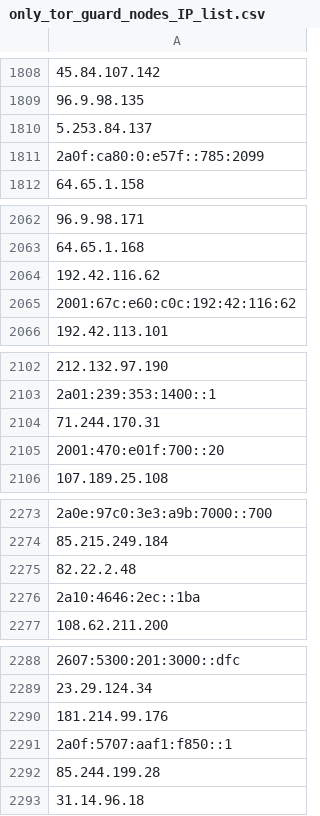
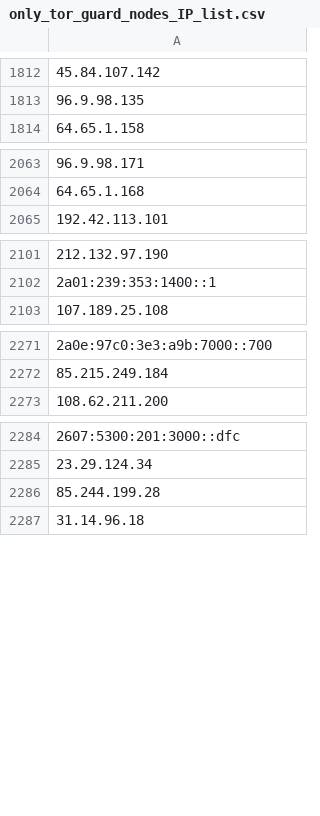
Before and after one commit to bhardwajRahul/awesome-lists, a CSV file: Lists/TOR/only_tor_guard_nodes_IP_list.csv, drawn as a sheet; only a part is shown, gaps mark what is left out; removed rows and columns are numbered as before the commit, all else as after; the diff covers the shown part only; the diff names each change by its address in the sheet, - before the commit and + after, or states it on an @@ line.

```diff
--- a/Lists/TOR/only_tor_guard_nodes_IP_list.csv
+++ b/Lists/TOR/only_tor_guard_nodes_IP_list.csv
-row 1810: 5.253.84.137
-row 1811: 2a0f:ca80:0:e57f::785:2099
-row 2064: 192.42.116.62
-row 2065: 2001:67c:e60:c0c:192:42:116:62
-row 2104: 71.244.170.31
-row 2105: 2001:470:e01f:700::20
-row 2275: 82.22.2.48
-row 2276: 2a10:4646:2ec::1ba
-row 2290: 181.214.99.176
-row 2291: 2a0f:5707:aaf1:f850::1
```
Also changed, not shown: 47 added rows, 38 removed rows, 2 moved rows and 1 edited cell elsewhere in this file, Lists/TOR/only_tor_exit_nodes_IP_list.csv, 1 other file.
